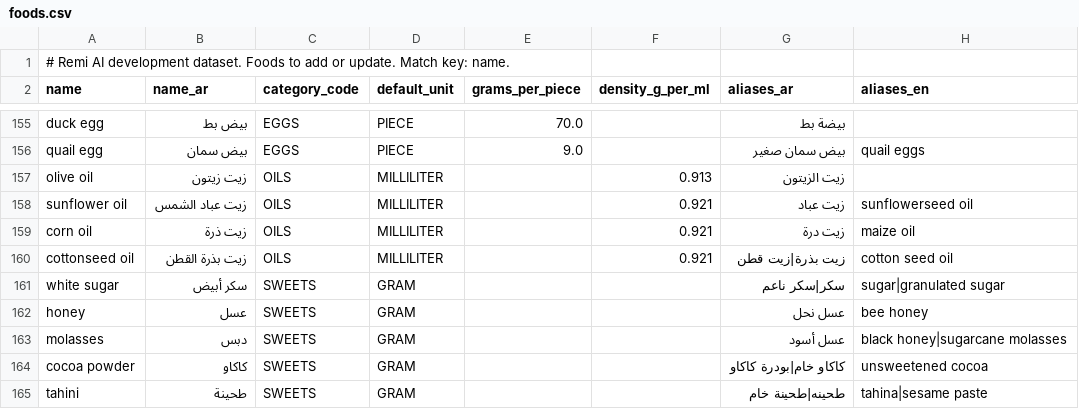
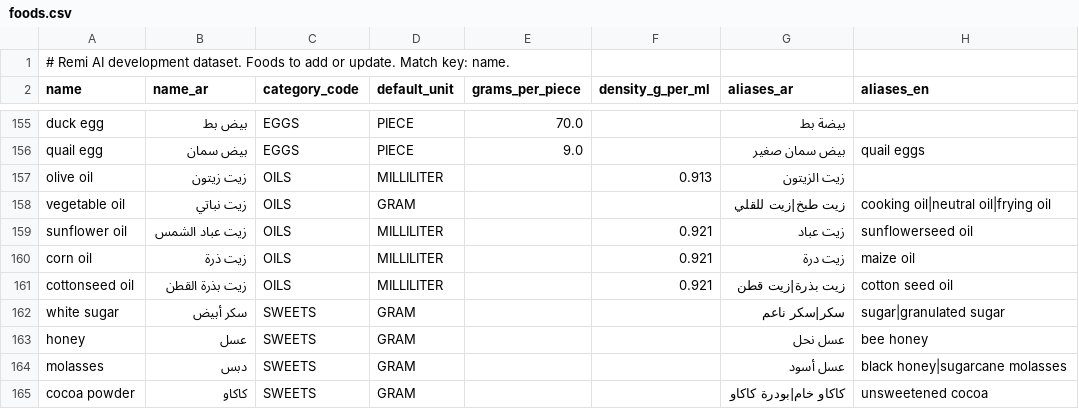
Before and after one commit to RemiProject/Remi, a CSV file: backend/data/foods.csv, drawn as a sheet; only a part is shown, gaps mark what is left out; the shorter side is filled out with more unchanged rows.

```diff
--- a/backend/data/foods.csv
+++ b/backend/data/foods.csv
@@ -157,2 +157,3 @@ quail egg,بيض سمان,EGGS,PIECE,9.0,,بيض سمان صغير,quail eggs
 olive oil,زيت زيتون,OILS,MILLILITER,,0.913,زيت الزيتون,
+vegetable oil,زيت نباتي,OILS,GRAM,,,زيت طبخ|زيت للقلي,cooking oil|neutral oil|frying oil
 sunflower oil,زيت عباد الشمس,OILS,MILLILITER,,0.921,زيت عباد,sunflowerseed oil
```
Also changed, not shown: 37 other files.
